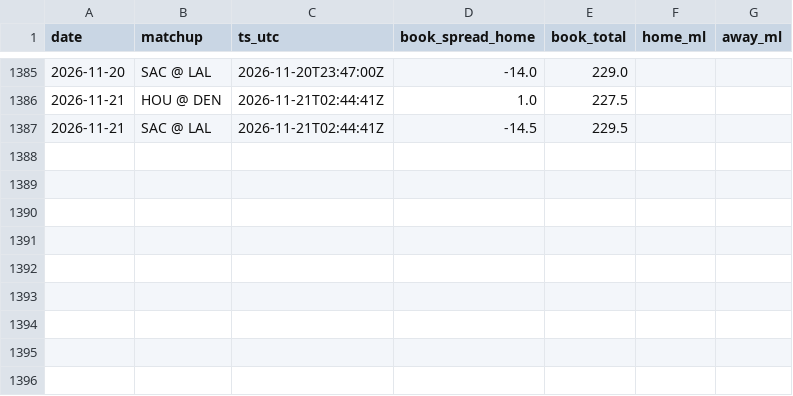
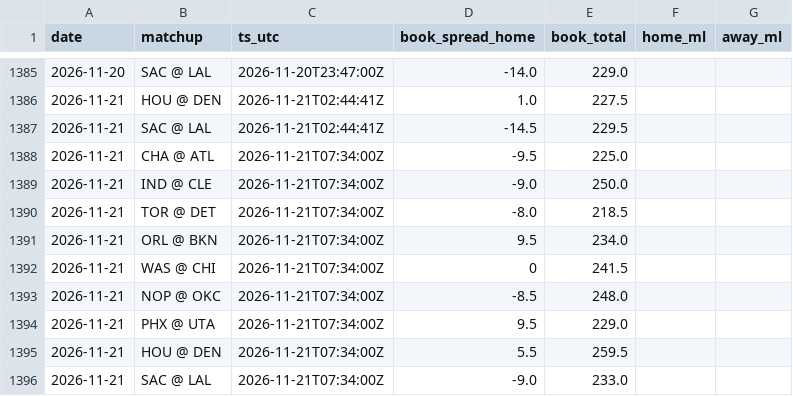
Before and after one commit to jack-more/MORELLOSIMS, a CSV file: nba_pipeline/data/line_snapshots.csv, drawn as a sheet; only a part is shown, gaps mark what is left out; the diff names each change by its address in the sheet, - before the commit and + after, or states it on an @@ line.

```diff
--- a/nba_pipeline/data/line_snapshots.csv
+++ b/nba_pipeline/data/line_snapshots.csv
+row 1388: 2026-11-21 | CHA @ ATL | 2026-11-21T07:34:00Z | -9.5 | 225.0
+row 1389: 2026-11-21 | IND @ CLE | 2026-11-21T07:34:00Z | -9.0 | 250.0
+row 1390: 2026-11-21 | TOR @ DET | 2026-11-21T07:34:00Z | -8.0 | 218.5
+row 1391: 2026-11-21 | ORL @ BKN | 2026-11-21T07:34:00Z | 9.5 | 234.0
+row 1392: 2026-11-21 | WAS @ CHI | 2026-11-21T07:34:00Z | 0 | 241.5
+row 1393: 2026-11-21 | NOP @ OKC | 2026-11-21T07:34:00Z | -8.5 | 248.0
+row 1394: 2026-11-21 | PHX @ UTA | 2026-11-21T07:34:00Z | 9.5 | 229.0
+row 1395: 2026-11-21 | HOU @ DEN | 2026-11-21T07:34:00Z | 5.5 | 259.5
+row 1396: 2026-11-21 | SAC @ LAL | 2026-11-21T07:34:00Z | -9.0 | 233.0
```
Also changed, not shown: 7 other files.
